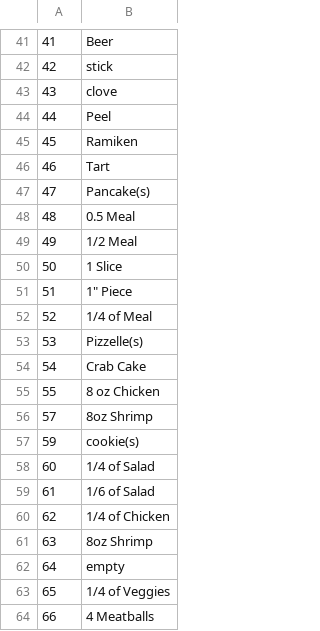
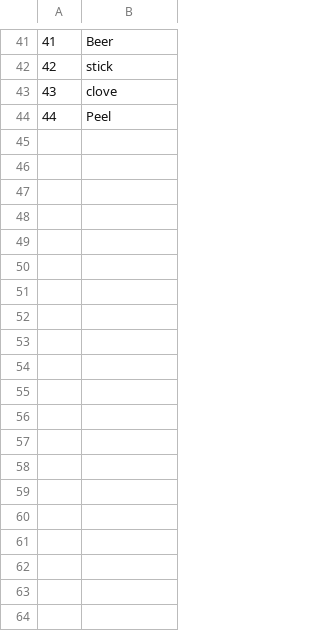
Before and after one commit to mikeyv19/SQL_Table_Test, a CSV file: unit.csv, drawn as a sheet; only a part is shown, gaps mark what is left out; the diff covers the shown part only; the diff names each change by its address in the sheet, - before the commit and + after, or states it on an @@ line.

Commit message:
unit editing in progress

```diff
--- a/unit.csv
+++ b/unit.csv
-row 45: 45 | Ramiken
-row 46: 46 | Tart
-row 47: 47 | Pancake(s)
-row 48: 48 | 0.5 Meal
-row 49: 49 | 1/2 Meal
-row 50: 50 | 1 Slice
-row 51: 51 | 1" Piece
-row 52: 52 | 1/4 of Meal
-row 53: 53 | Pizzelle(s)
-row 54: 54 | Crab Cake
-row 55: 55 | 8 oz Chicken
-row 56: 57 | 8oz Shrimp
-row 57: 59 | cookie(s)
-row 58: 60 | 1/4 of Salad
-row 59: 61 | 1/6 of Salad
-row 60: 62 | 1/4 of Chicken
-row 61: 63 | 8oz Shrimp
-row 62: 64 | empty
-row 63: 65 | 1/4 of Veggies
-row 64: 66 | 4 Meatballs
```
Also changed, not shown: 29 removed rows elsewhere in this file, ingredient.csv, 10 other files.
